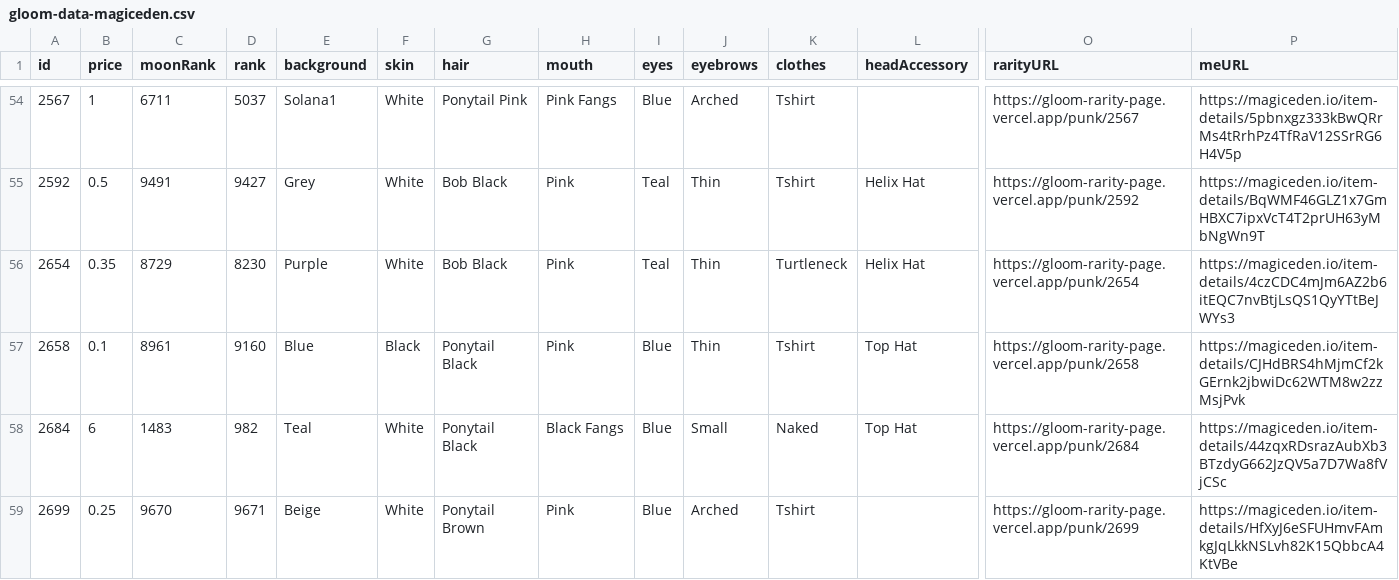
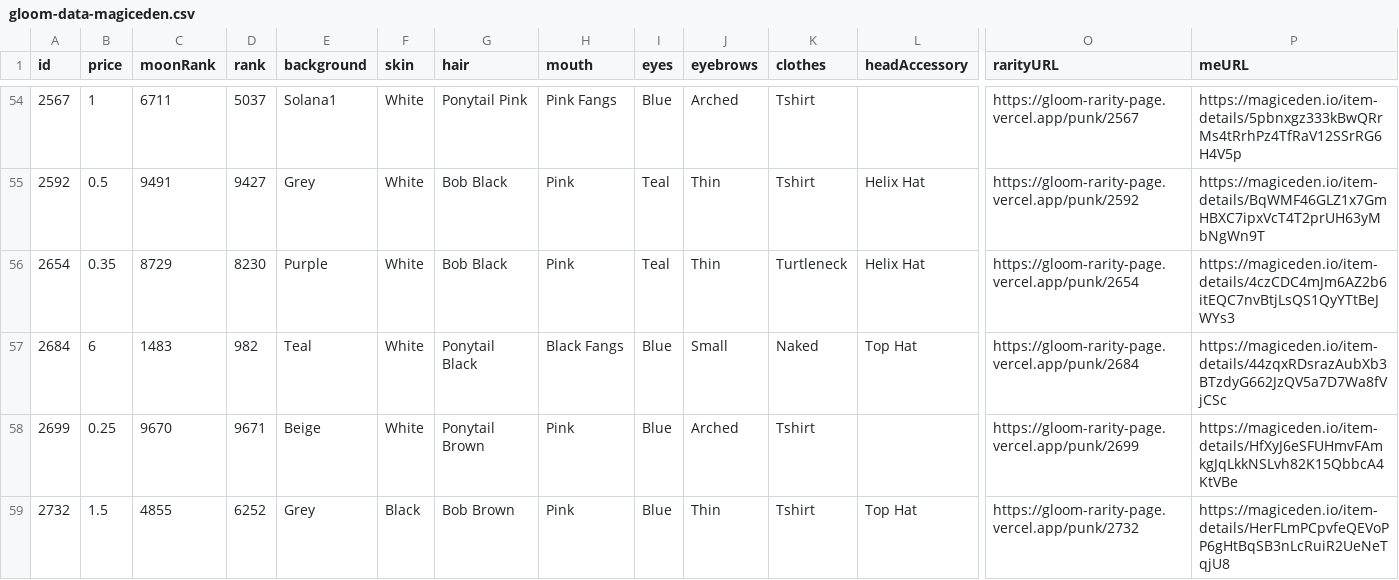
Before and after one commit to braposo/gloom-monitor, a CSV file: gloom-data-magiceden.csv, drawn as a sheet; only a part is shown, gaps mark what is left out; the shorter side is filled out with more unchanged rows; rows hold the shown columns only; the diff names each change by its address in the sheet, - before the commit and + after, or states it on an @@ line.

Commit message:
Flat: latest data (2021-12-01T09:22:20.719Z) {   "date": "2021-12-01T09:22:20.719Z",   "files": [     {       "name": "gloom-data-magiceden.csv",       "deltaBytes": -204,       "source": "https://api-mainnet.magiceden.io/rpc/getListedNFTsByQuery?q=%7B%22%24match%22%3A%7B%22collectionSymbol%22%3A%22gloom_punk_club%22%7D%2C%22%24sort%22%3A%7B%22takerAmount%22%3A1%2C%22createdAt%22%3A-1%7D%7D"     },     {       "name": "gloom-data-solanart.csv",       "deltaBytes": 206,       "source": "https://qzlsklfacc.medianetwork.cloud/nft_for_sale?collection=gloompunk"     },     {       "name": "gloom-picks-solanart.csv",       "deltaBytes": -10,       "source": "https://qzlsklfacc.medianetwork.cloud/nft_for_sale?collection=gloompunk"     }   ] }

```diff
--- a/gloom-data-magiceden.csv
+++ b/gloom-data-magiceden.csv
-row 57: 2658 | 0.1 | 8961 | 9160 | Blue | Black | Ponytail Black | Pink | Blue | Thin | Tshirt | Top Hat | https://gloom-rarity-page.vercel.app/punk/2658 | https://magiceden.io/item-details/CJHdBRS4hMjmCf2kGErnk2jbwiDc62WTM8w2zzMsjPvk
```
Also changed, not shown: gloom-data-solanart.csv, 1 other file.
